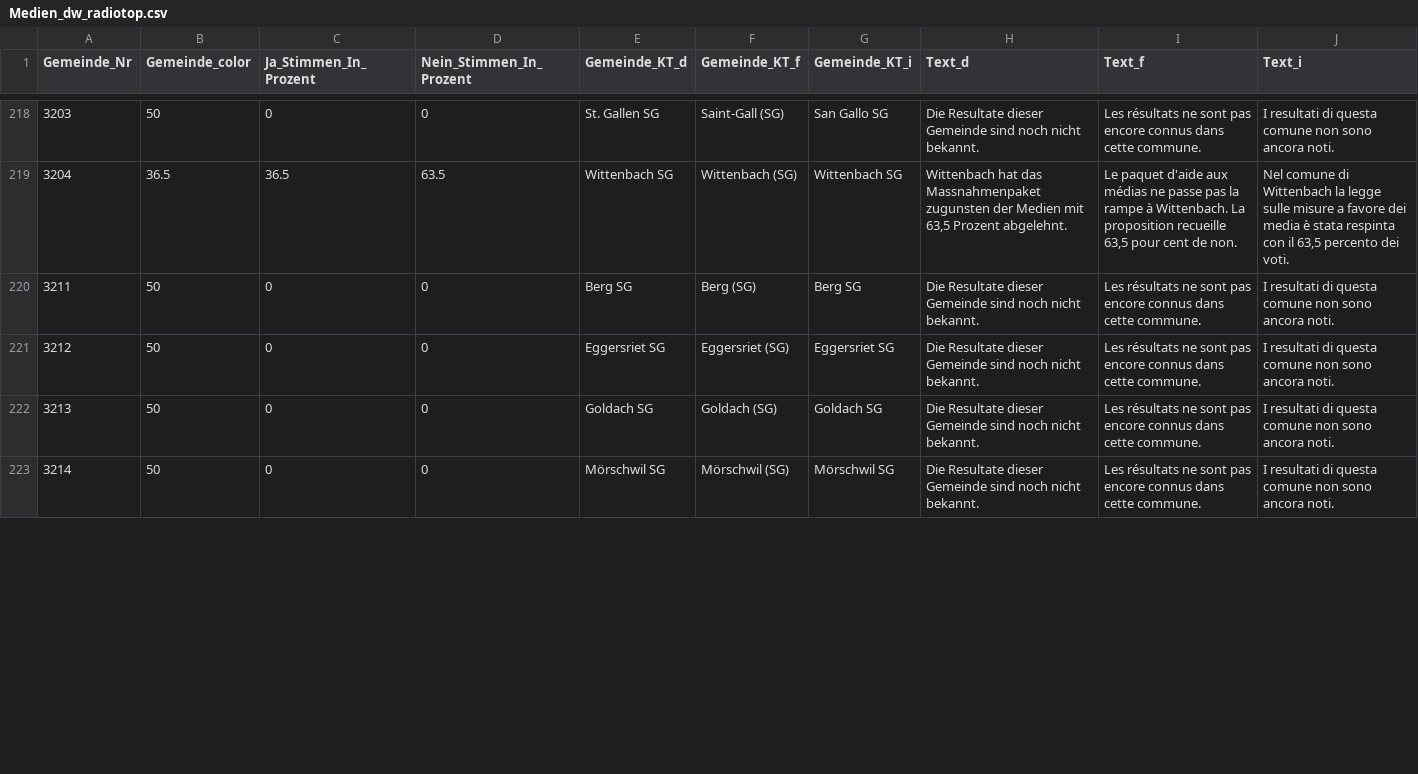
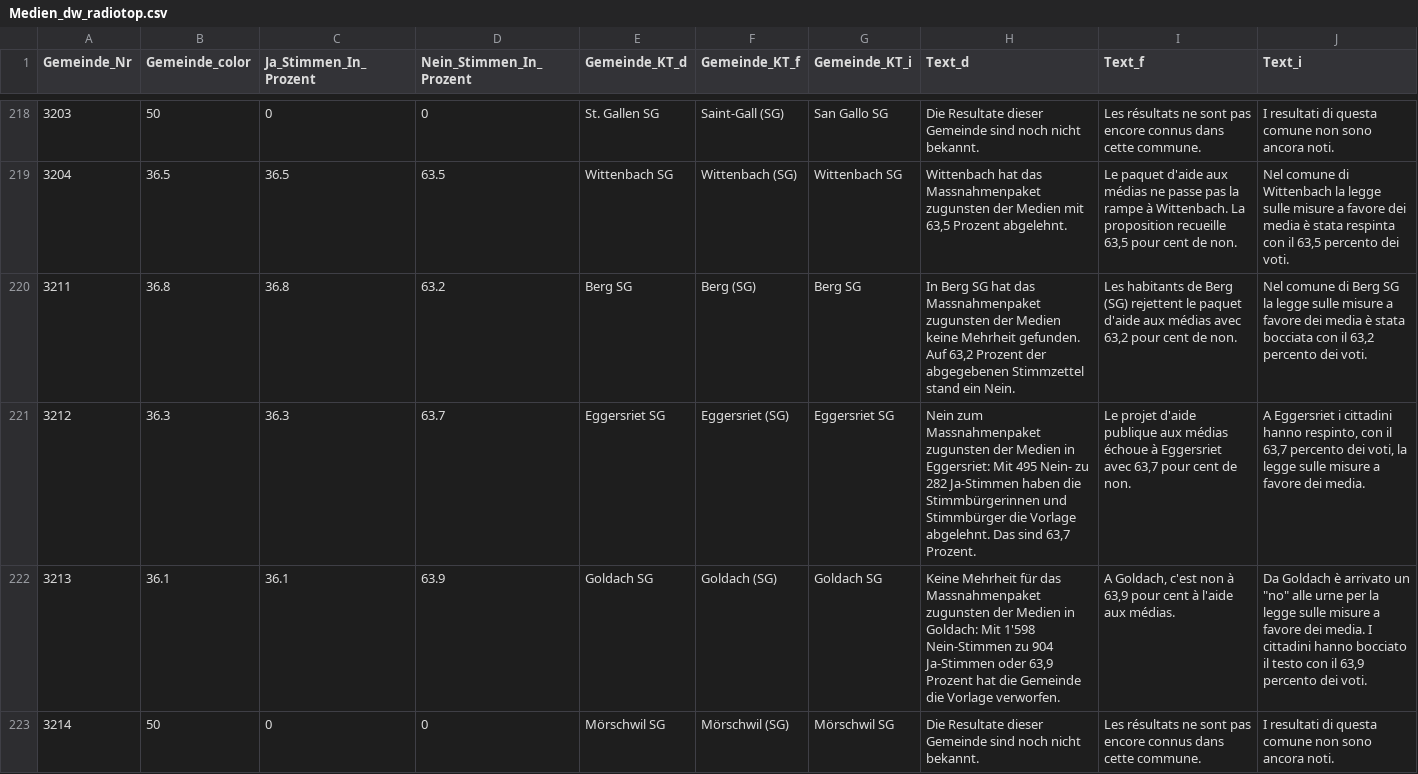
Before and after one commit to awp-finanznachrichten/lena_februar2022, a CSV file: Output/Medien_dw_radiotop.csv, drawn as a sheet; only a part is shown, gaps mark what is left out; the diff covers the shown part only.

```diff
--- a/Output/Medien_dw_radiotop.csv
+++ b/Output/Medien_dw_radiotop.csv
@@ -219,5 +219,5 @@
 3204,36.5,36.5,63.5,"Wittenbach SG","Wittenbach (SG)","Wittenbach SG","Wittenbach hat das Massnahmenpaket zugunsten der Medien mit 63,5 Prozent abgelehnt.","Le paquet d'aide aux médias ne passe pas la rampe à Wittenbach. La proposition recueille 63,5 pour cent de non.","Nel comune di Wittenbach la legge sulle misure a favore dei media è stata respinta con il 63,5 percento dei voti."
-3211,50,0,0,"Berg SG","Berg (SG)","Berg SG","Die Resultate dieser Gemeinde sind noch nicht bekannt.","Les résultats ne sont pas encore connus dans cette commune.","I resultati di questa comune non sono ancora noti."
-3212,50,0,0,"Eggersriet SG","Eggersriet (SG)","Eggersriet SG","Die Resultate dieser Gemeinde sind noch nicht bekannt.","Les résultats ne sont pas encore connus dans cette commune.","I resultati di questa comune non sono ancora noti."
-3213,50,0,0,"Goldach SG","Goldach (SG)","Goldach SG","Die Resultate dieser Gemeinde sind noch nicht bekannt.","Les résultats ne sont pas encore connus dans cette commune.","I resultati di questa comune non sono ancora noti."
+3211,36.8,36.8,63.2,"Berg SG","Berg (SG)","Berg SG","In Berg SG hat das Massnahmenpaket zugunsten der Medien keine Mehrheit gefunden. Auf 63,2 Prozent der abgegebenen Stimmzettel stand ein Nein.","Les habitants de Berg (SG) rejettent le paquet d'aide aux médias avec 63,2 pour cent de non.","Nel comune di Berg SG la legge sulle misure a favore dei media è stata bocciata con il 63,2 percento dei voti."
+3212,36.3,36.3,63.7,"Eggersriet SG","Eggersriet (SG)","Eggersriet SG","Nein zum Massnahmenpaket zugunsten der Medien in Eggersriet: Mit 495 Nein- zu 282 Ja-Stimmen haben die Stimmbürgerinnen und Stimmbürger die Vorlage abgelehnt. Das sind 63,7 Prozent.","Le projet d'aide publique aux médias échoue à Eggersriet avec 63,7 pour cent de non.","A Eggersriet i cittadini hanno respinto, con il 63,7 percento dei voti, la legge sulle misure a favore dei media."
+3213,36.1,36.1,63.9,"Goldach SG","Goldach (SG)","Goldach SG","Keine Mehrheit für das Massnahmenpaket zugunsten der Medien in Goldach: Mit 1'598 Nein-Stimmen zu 904 Ja-Stimmen oder 63,9 Prozent hat die Gemeinde die Vorlage verworfen.","A Goldach, c'est non à 63,9 pour cent à l'aide aux médias.","Da Goldach è arrivato un ""no"" alle urne per la legge sulle misure a favore dei media. I cittadini hanno bocciato il testo con il 63,9 percento dei voti."
 3214,50,0,0,"Mörschwil SG","Mörschwil (SG)","Mörschwil SG","Die Resultate dieser Gemeinde sind noch nicht bekannt.","Les résultats ne sont pas encore connus dans cette commune.","I resultati di questa comune non sono ancora noti."
```
Also changed, not shown: 138 edited cells elsewhere in this file, Output/Medien_all_data.csv, Output/Stempelabgaben_all_data.csv, 30 other files.
